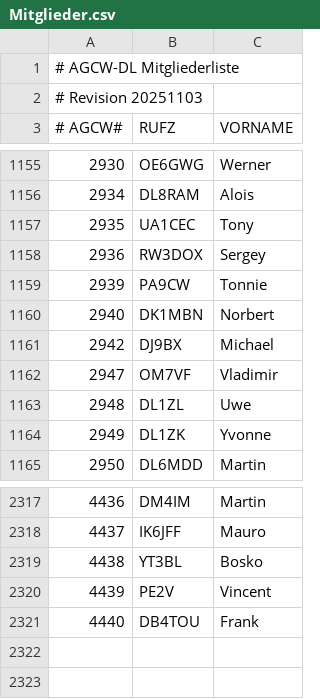
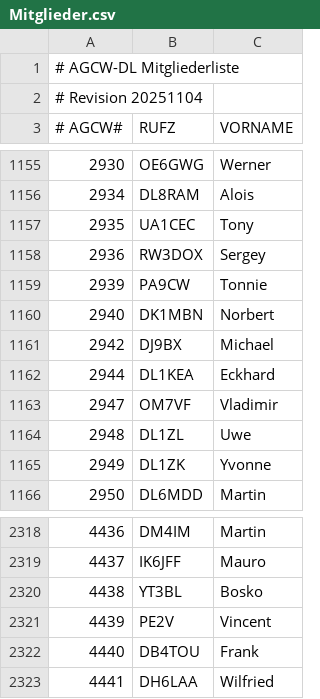
Before and after one commit to bjornekelund/dxlog, a CSV file: agcw/Mitglieder.csv, drawn as a sheet; only a part is shown, gaps mark what is left out.

```diff
--- a/agcw/Mitglieder.csv
+++ b/agcw/Mitglieder.csv
@@ -1,3 +1,3 @@
 # AGCW-DL Mitgliederliste;;
-# Revision 20251103;;
+# Revision 20251104;;
 # AGCW#;RUFZ;VORNAME
@@ -1161,2 +1161,3 @@
 2942;DJ9BX;Michael
+2944;DL1KEA;Eckhard
 2947;OM7VF;Vladimir
@@ -2321 +2322,2 @@
 4440;DB4TOU;Frank
+4441;DH6LAA;Wilfried
```
Also changed, not shown: 19 other files.
